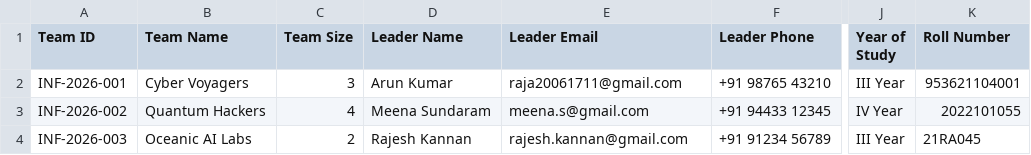
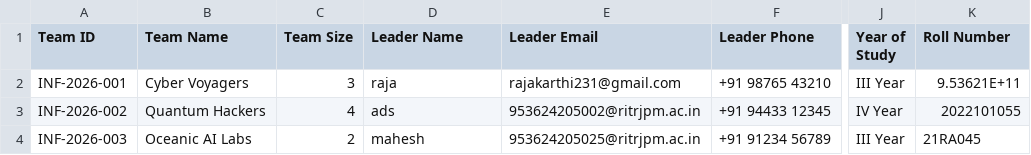
Before and after one commit to raja20061711/infinix26, a CSV file: sample_unstop_import.csv, drawn as a sheet; only a part is shown, gaps mark what is left out; the diff names each change by its address in the sheet, - before the commit and + after, or states it on an @@ line.

```diff
--- a/sample_unstop_import.csv
+++ b/sample_unstop_import.csv
-D2 (Leader Name): Arun Kumar
+D2 (Leader Name): raja
-E2 (Leader Email): raja20061711@gmail.com
+E2 (Leader Email): rajakarthi231@gmail.com
-K2 (Roll Number): 953621104001
+K2 (Roll Number): 9.53621E+11
-D3 (Leader Name): Meena Sundaram
+D3 (Leader Name): ads
-E3 (Leader Email): meena.s@gmail.com
+E3 (Leader Email): 953624205002@ritrjpm.ac.in
-D4 (Leader Name): Rajesh Kannan
+D4 (Leader Name): mahesh
-E4 (Leader Email): rajesh.kannan@gmail.com
+E4 (Leader Email): 953624205025@ritrjpm.ac.in
```
Also changed, not shown: 2 other files.
